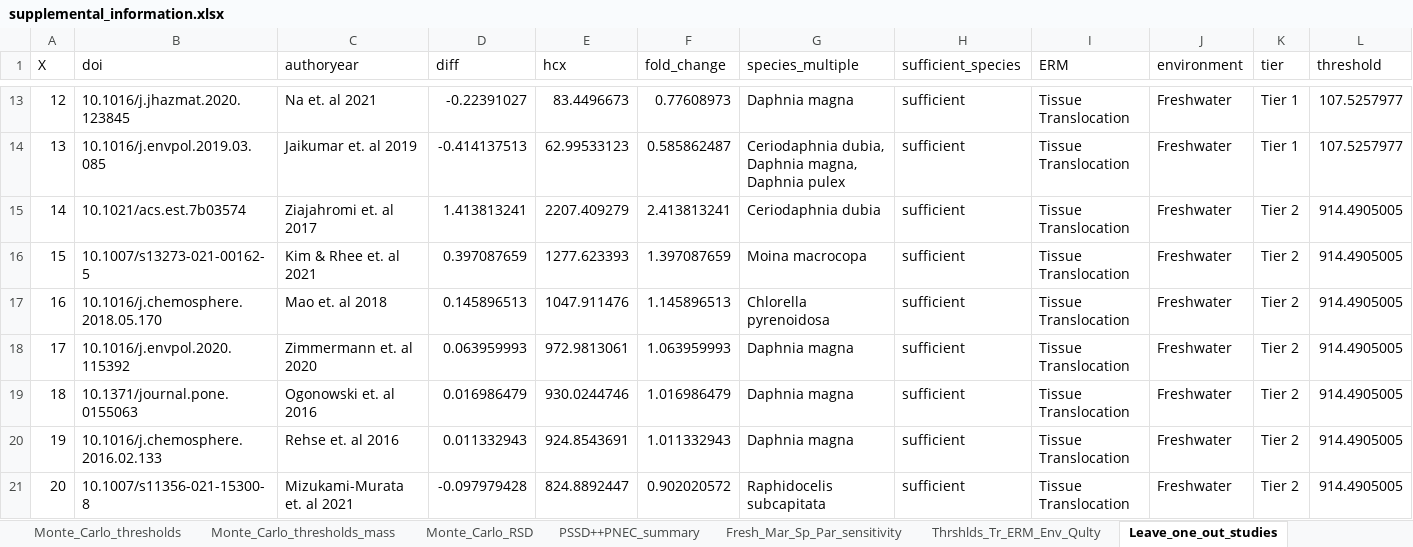
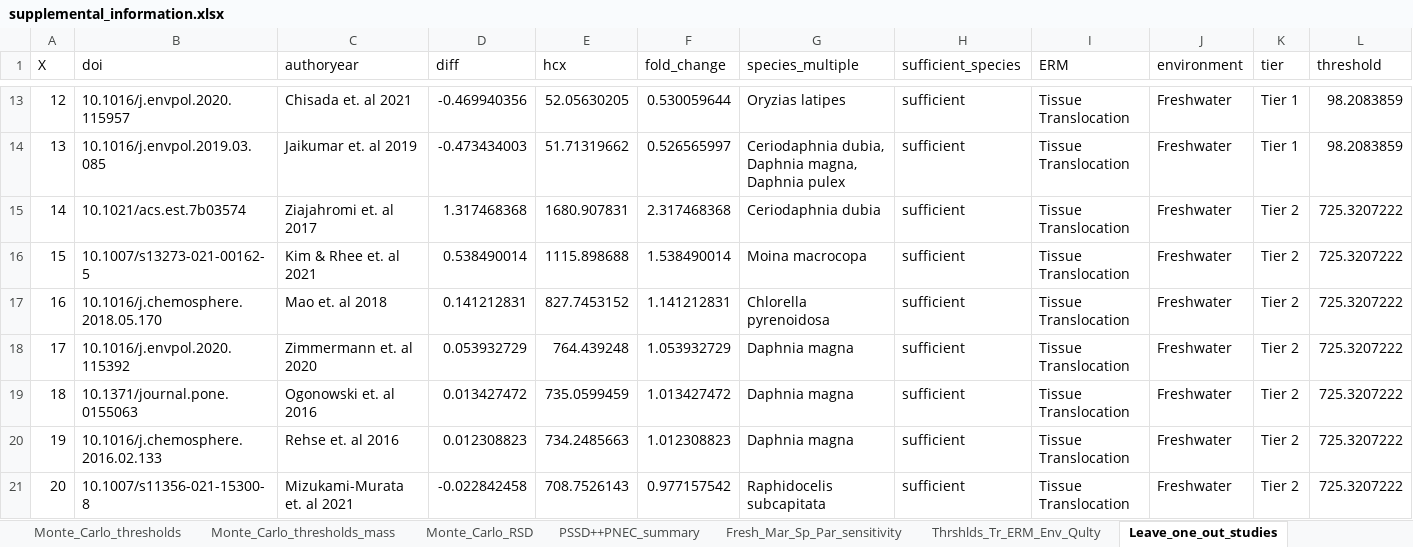
Before and after one commit to ScottCoffin/ToMEx2.0_EcoToxRisk, an Excel workbook: output/data/supplemental_information.xlsx, sheet Leave_one_out_studies, drawn as a sheet; only a part is shown, gaps mark what is left out; values as stored, in another font and other column widths than the file's, no borders; 1 other sheet too large or unreadable and not compared; the diff covers the shown part only; the diff names each change by its address in the sheet, - before the commit and + after, or states it on an @@ line.

Commit message:
PSSDplusplus 0.4.1: production outputs, attribution S7/S8, correction E7-E11, NEWS
- Production run with all 0.4.1 fixes (2026-11-04): MC Sobol (9,400 valid of 9,424
  simulations), PSSD++ combinations in separate processes, render of
  ToMEx2_EcoTox.Rmd; outputs committed as for 0.4.0. Species and data-point counts
  unchanged; medians change 0.66-1.26-fold (NEWS). Mass-unit thresholds (E9) fall
  ~4,000-8,000-fold (freshwater) and 14-17-fold (marine).
- Attribution S7 (geometry, fiber cap, size filters) and S8 (mass-dosed counts)
  with PSSDplusplus 0.4.1; S8 reproduces the production medians within 9 %.
- Correction: E8-E11 sections, Table C1 rows, E9 quantified, Table C6 (v0.4.1 vs
  v0.4.0; MC medians at full precision), ladder notes for S7/S8, "Effect on the
  conclusions" numbers updated (for the author's review).
- Data: data/input/aoc_z_tomex2.RDS, package tomex2/tomex2_mini/extdata synced from
  SCCWRP/ToMEx_AquaticOrganisms#5 (4d9981b: ToMEx 1.0 sphere geometry, Zhou et al.
  size range, polymer densities, ToMEx 1.0 dose conversions, optional test-material
  columns); deterministic thresholds and SSD inputs identical to the data used in
  the production run.
- Rmd: install sciscales only if missing; library(calecopal) restored.
- NEWS 0.4.1 rewritten (all errors, deterministic, MC + SSD and PSSD++ effects);
  AGENTS.md (0.4.1 to-do, tidying mirror scope); test-align_mixture.R for the
  new mixture_id column. Package tests 243 pass; script tests pass.

```diff
--- a/output/data/supplemental_information.xlsx (sheet Leave_one_out_studies)
+++ b/output/data/supplemental_information.xlsx (sheet Leave_one_out_studies)
-B13 (doi): 10.1016/j.jhazmat.2020.123845
+B13 (doi): 10.1016/j.envpol.2020.115957
-C13 (authoryear): Na et. al 2021
+C13 (authoryear): Chisada et. al 2021
-D13 (diff): -0.22391027
+D13 (diff): -0.469940356
-E13 (hcx): 83.4496673
+E13 (hcx): 52.05630205
-F13 (fold_change): 0.77608973
+F13 (fold_change): 0.530059644
-G13 (species_multiple): Daphnia magna
+G13 (species_multiple): Oryzias latipes
-L13:L14 (threshold): 107.5257977
+L13:L14 (threshold): 98.2083859
-D14 (diff): -0.414137513
+D14 (diff): -0.473434003
-E14 (hcx): 62.99533123
+E14 (hcx): 51.71319662
-F14 (fold_change): 0.585862487
+F14 (fold_change): 0.526565997
-D15 (diff): 1.413813241
+D15 (diff): 1.317468368
-E15 (hcx): 2207.409279
+E15 (hcx): 1680.907831
-F15 (fold_change): 2.413813241
+F15 (fold_change): 2.317468368
-L15:L21 (threshold): 914.4905005
+L15:L21 (threshold): 725.3207222
-D16 (diff): 0.397087659
+D16 (diff): 0.538490014
-E16 (hcx): 1277.623393
+E16 (hcx): 1115.898688
-F16 (fold_change): 1.397087659
+F16 (fold_change): 1.538490014
-D17 (diff): 0.145896513
+D17 (diff): 0.141212831
-E17 (hcx): 1047.911476
+E17 (hcx): 827.7453152
-F17 (fold_change): 1.145896513
+F17 (fold_change): 1.141212831
-D18 (diff): 0.063959993
+D18 (diff): 0.053932729
-E18 (hcx): 972.9813061
+E18 (hcx): 764.439248
-F18 (fold_change): 1.063959993
+F18 (fold_change): 1.053932729
-D19 (diff): 0.016986479
+D19 (diff): 0.013427472
-E19 (hcx): 930.0244746
+E19 (hcx): 735.0599459
-F19 (fold_change): 1.016986479
+F19 (fold_change): 1.013427472
-D20 (diff): 0.011332943
+D20 (diff): 0.012308823
-E20 (hcx): 924.8543691
+E20 (hcx): 734.2485663
-F20 (fold_change): 1.011332943
+F20 (fold_change): 1.012308823
-D21 (diff): -0.097979428
+D21 (diff): -0.022842458
-E21 (hcx): 824.8892447
+E21 (hcx): 708.7526143
-F21 (fold_change): 0.902020572
+F21 (fold_change): 0.977157542
```
Also changed, not shown: 899 edited cells elsewhere in this sheet, sheet Thrshlds_Tr_ERM_Env_Qulty, sheet PSSD++PNEC_summary, sheet Fresh_Mar_Sp_Par_sensitivity, sheet Monte_Carlo_thresholds, sheet Monte_Carlo_thresholds_mass, sheet Monte_Carlo_RSD, 1 more sheet, 52 other files.
